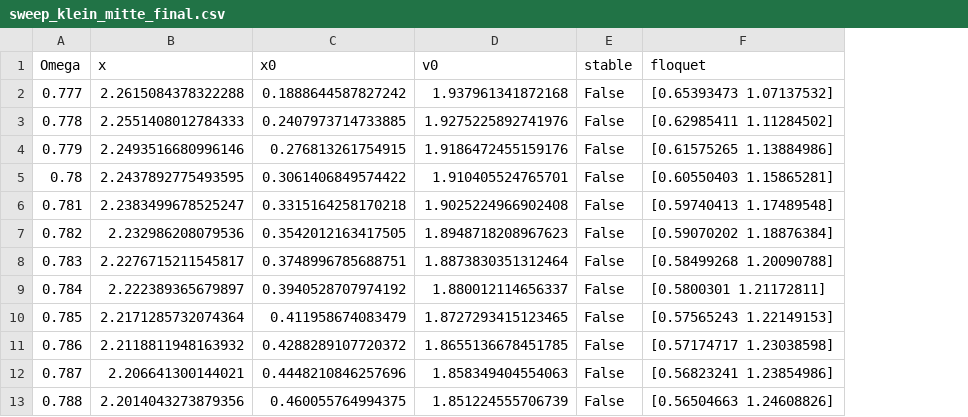
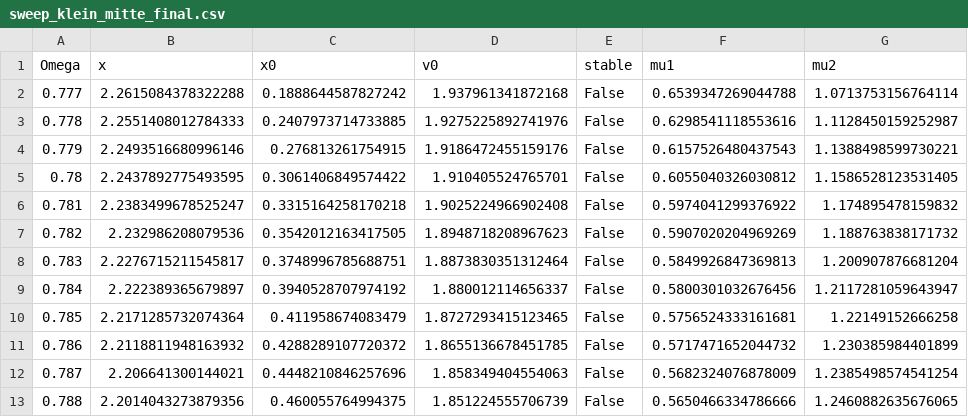
Before and after one commit to lukaslentz/Softening_Duffing_Solutions, a CSV file: sweep_klein_mitte_final.csv, drawn as a sheet; only a part is shown; removed rows and columns are numbered as before the commit, all else as after; the diff names each change by its address in the sheet, - before the commit and + after, or states it on an @@ line.

```diff
--- a/sweep_klein_mitte_final.csv
+++ b/sweep_klein_mitte_final.csv
-column F (floquet), rows 2-13: [0.65393473 1.07137532] | [0.62985411 1.11284502] | [0.61575265 1.13884986] | [0.60550403 1.15865281] | [0.59740413 1.17489548] | [0.59070202 1.18876384] | [0.58499268 1.20090788] | [0.5800301 1.21172811] | [0.57565243 1.22149153] | [0.57174717 1.23038598] | [0.56823241 1.23854986] | [0.56504663 1.24608826]
+column F (mu1), rows 2-13: 0.6539347269044788 | 0.6298541118553616 | 0.6157526480437543 | 0.6055040326030812 | 0.5974041299376922 | 0.5907020204969269 | 0.5849926847369813 | 0.5800301032676456 | 0.5756524333161681 | 0.5717471652044732 | 0.5682324076878009 | 0.5650466334786666
+column G (mu2), rows 2-13: 1.0713753156764114 | 1.1128450159252987 | 1.1388498599730221 | 1.1586528123531405 | 1.174895478159832 | 1.188763838171732 | 1.200907876681204 | 1.2117281059643947 | 1.22149152666258 | 1.230385984401899 | 1.2385498574541254 | 1.2460882635676065
```
Also changed, not shown: sweep_nase_unten_final.csv.
